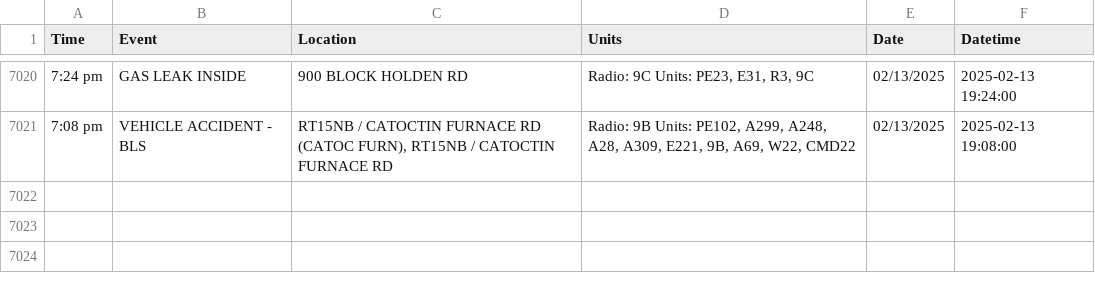
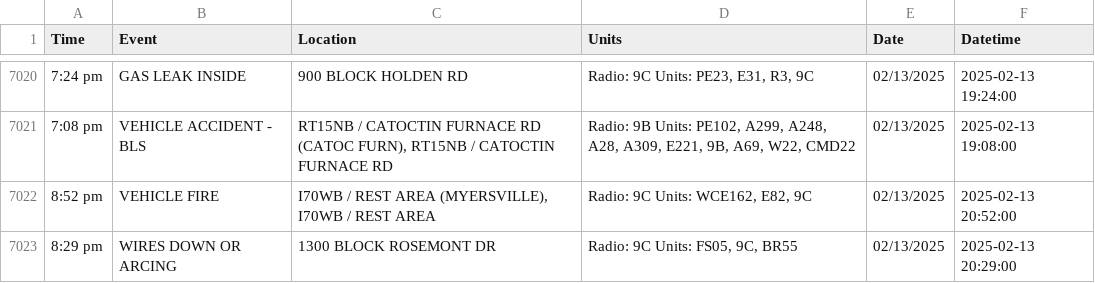
Before and after one commit to NewsAppsUMD/fredscanner, a CSV file: incidents.csv, drawn as a sheet; only a part is shown, gaps mark what is left out; the diff names each change by its address in the sheet, - before the commit and + after, or states it on an @@ line.

```diff
--- a/incidents.csv
+++ b/incidents.csv
+row 7022: 8:52 pm | VEHICLE FIRE | I70WB / REST AREA (MYERSVILLE), I70WB / REST AREA | Radio: 9C Units: WCE162, E82, 9C | 02/13/2025 | 2025-02-13 20:52:00
+row 7023: 8:29 pm | WIRES DOWN OR ARCING | 1300 BLOCK ROSEMONT DR | Radio: 9C Units: FS05, 9C, BR55 | 02/13/2025 | 2025-02-13 20:29:00
```
Also changed, not shown: 1 other file.
